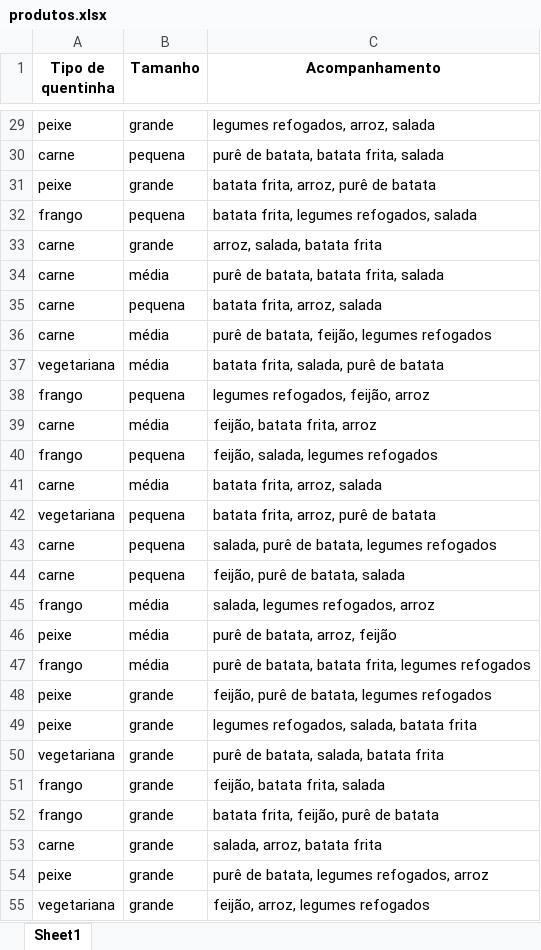
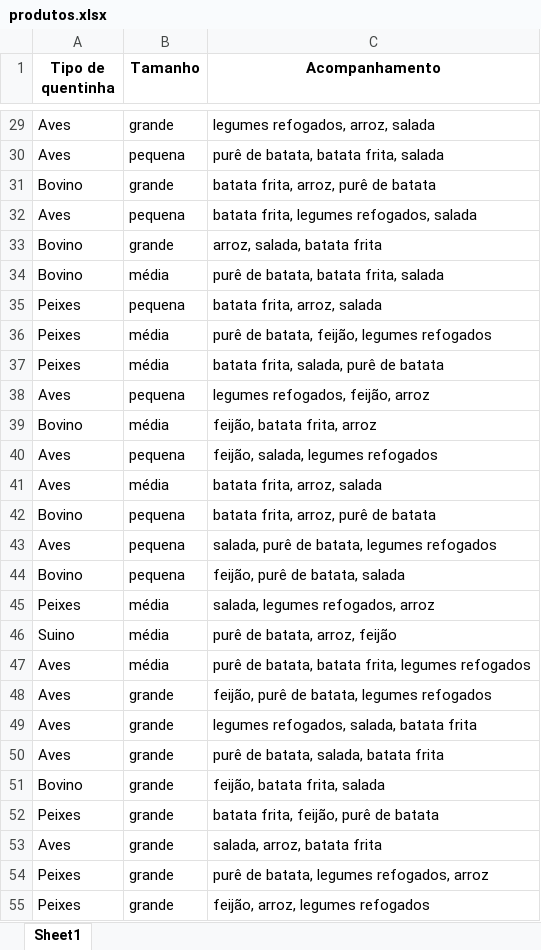
Before and after one commit to ClemersonF2/BigData, an Excel workbook: produtos.xlsx, sheet Sheet1, drawn as a sheet; only a part is shown, gaps mark what is left out; values as stored, in another font and other column widths than the file's, no borders; the diff covers the shown part only; the diff names each change by its address in the sheet, - before the commit and + after, or states it on an @@ line.

```diff
--- a/produtos.xlsx (sheet Sheet1)
+++ b/produtos.xlsx (sheet Sheet1)
-A29 (Tipo de quentinha): peixe
+A29 (Tipo de quentinha): Aves
-A30 (Tipo de quentinha): carne
+A30 (Tipo de quentinha): Aves
-A31 (Tipo de quentinha): peixe
+A31 (Tipo de quentinha): Bovino
-A32 (Tipo de quentinha): frango
+A32 (Tipo de quentinha): Aves
-A33:A34 (Tipo de quentinha): carne
+A33:A34 (Tipo de quentinha): Bovino
-A35:A36 (Tipo de quentinha): carne
+A35:A36 (Tipo de quentinha): Peixes
-A37 (Tipo de quentinha): vegetariana
+A37 (Tipo de quentinha): Peixes
-A38 (Tipo de quentinha): frango
+A38 (Tipo de quentinha): Aves
-A39 (Tipo de quentinha): carne
+A39 (Tipo de quentinha): Bovino
-A40 (Tipo de quentinha): frango
+A40 (Tipo de quentinha): Aves
-A41 (Tipo de quentinha): carne
+A41 (Tipo de quentinha): Aves
-A42 (Tipo de quentinha): vegetariana
+A42 (Tipo de quentinha): Bovino
-A43 (Tipo de quentinha): carne
+A43 (Tipo de quentinha): Aves
-A44 (Tipo de quentinha): carne
+A44 (Tipo de quentinha): Bovino
-A45 (Tipo de quentinha): frango
+A45 (Tipo de quentinha): Peixes
-A46 (Tipo de quentinha): peixe
+A46 (Tipo de quentinha): Suino
-A47 (Tipo de quentinha): frango
+A47 (Tipo de quentinha): Aves
-A48:A49 (Tipo de quentinha): peixe
+A48:A49 (Tipo de quentinha): Aves
-A50 (Tipo de quentinha): vegetariana
+A50 (Tipo de quentinha): Aves
-A51 (Tipo de quentinha): frango
+A51 (Tipo de quentinha): Bovino
-A52 (Tipo de quentinha): frango
+A52 (Tipo de quentinha): Peixes
-A53 (Tipo de quentinha): carne
+A53 (Tipo de quentinha): Aves
-A54 (Tipo de quentinha): peixe
+A54 (Tipo de quentinha): Peixes
-A55 (Tipo de quentinha): vegetariana
+A55 (Tipo de quentinha): Peixes
```
Also changed, not shown: 208 edited cells elsewhere in this sheet, dados_tratados.xlsx, 6 other files.
